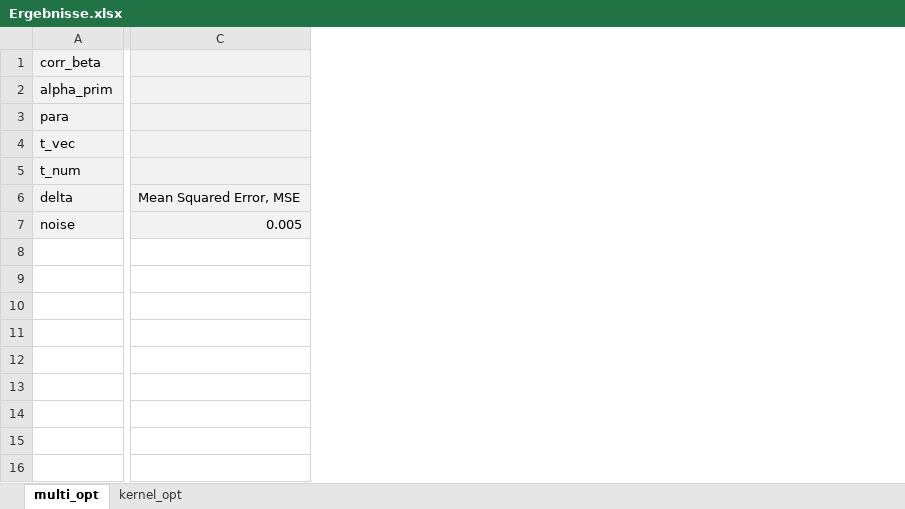
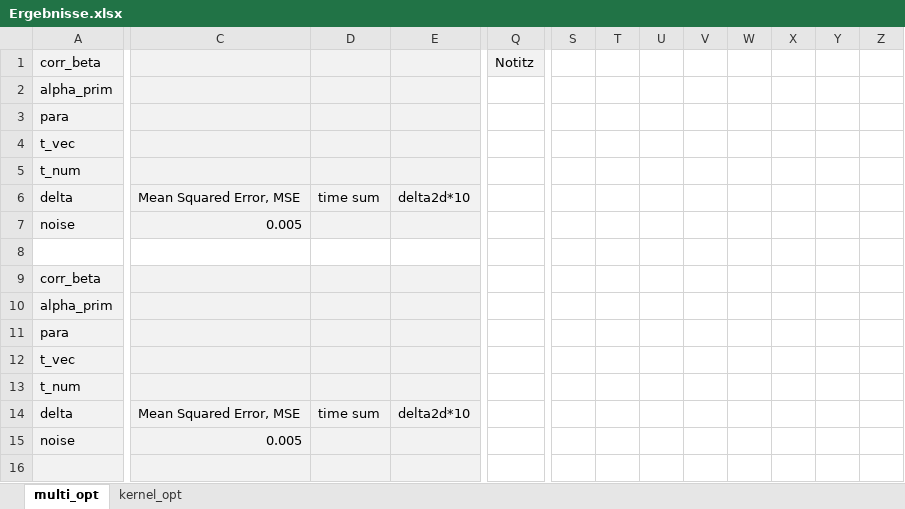
Before and after one commit to pdhs-group/PSD_opt, an Excel workbook: data/Ergebnisse.xlsx, sheet multi_opt, drawn as a sheet; only a part is shown, gaps mark what is left out; values as stored, in another font and other column widths than the file's, no borders; removed rows and columns are numbered as before the commit, all else as after; rows hold the shown columns only; the diff covers the shown part only; the diff names each change by its address in the sheet, - before the commit and + after, or states it on an @@ line.

```diff
--- a/data/Ergebnisse.xlsx (sheet multi_opt)
+++ b/data/Ergebnisse.xlsx (sheet multi_opt)
-column C, rows 6-7: Mean Squared Error, MSE | 0.005
+column C, rows 6-7: Mean Squared Error, MSE | 0.005
+column D, row 6: time sum
+column E, row 6: delta2d*10
+column Q (Notitz), empty
+column S, empty
+column T, empty
+column U, empty
+column V, empty
+column W, empty
+column X, empty
+column Y, empty
+column Z, empty
+row 8: (empty)
+row 9: corr_beta
+row 10: alpha_prim
+row 11: para
+row 12: t_vec
+row 13: t_num
+row 14: delta | Mean Squared Error, MSE | time sum | delta2d*10
+row 15: noise | 0.005
+row 16: (empty)
```
Also changed, not shown: 65 added rows, 10 added columns, 2 removed columns and 13 edited cells elsewhere in this sheet, 5 other files.
